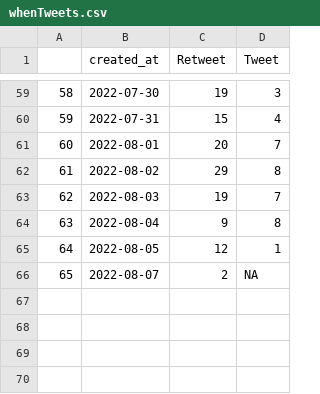
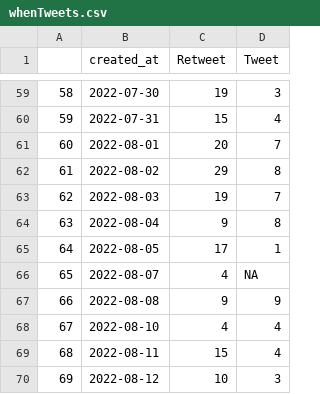
Before and after one commit to adamoxford/adh_twiiter, a CSV file: whenTweets.csv, drawn as a sheet; only a part is shown, gaps mark what is left out.

```diff
--- a/whenTweets.csv
+++ b/whenTweets.csv
@@ -64,3 +64,7 @@
 63,2022-08-04,9,8
-64,2022-08-05,12,1
-65,2022-08-07,2,NA
+64,2022-08-05,17,1
+65,2022-08-07,4,NA
+66,2022-08-08,9,9
+67,2022-08-10,4,4
+68,2022-08-11,15,4
+69,2022-08-12,10,3
```
Also changed, not shown: dateData.csv, dayTweets.csv, 5 other files.
